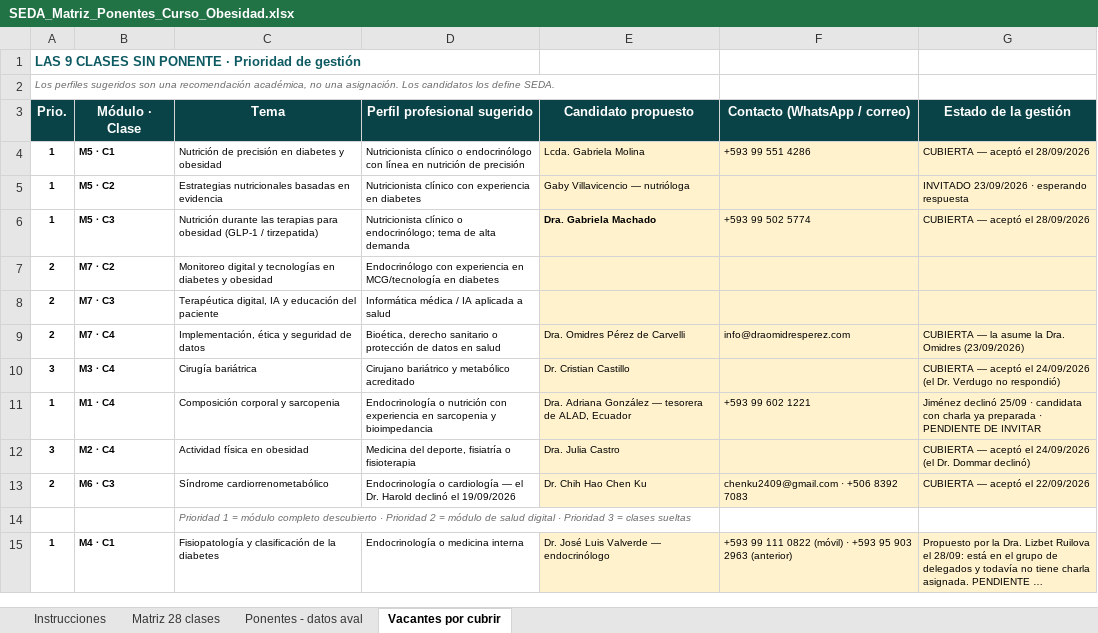
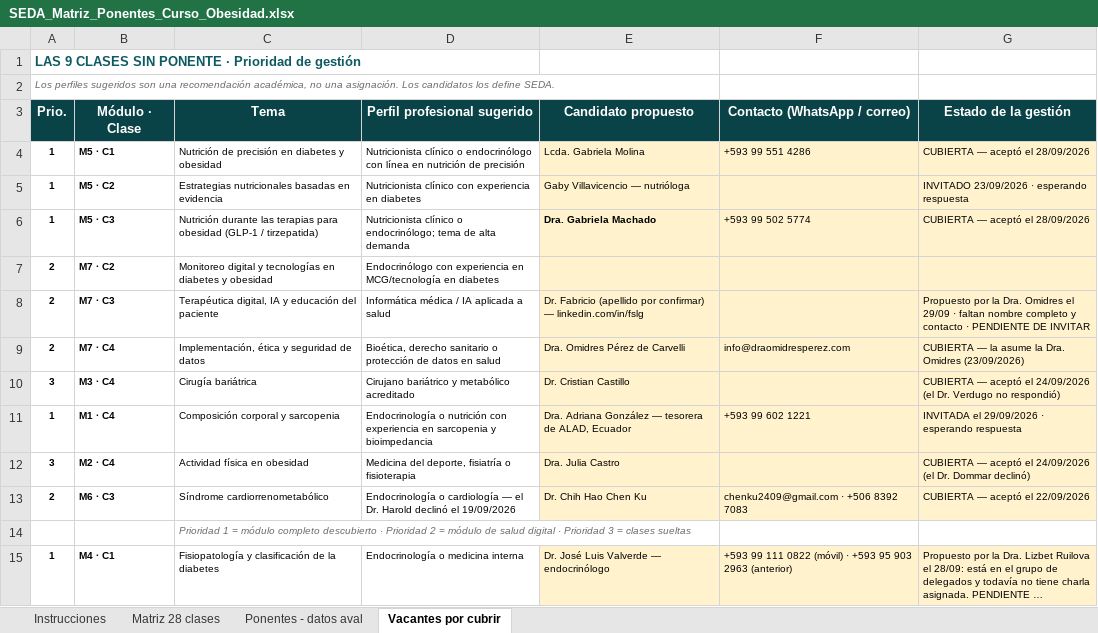
Before and after one commit to Dra-Omidres/Academic-, an Excel workbook: curso-obesidad-seda/SEDA_Matriz_Ponentes_Curso_Obesidad.xlsx, sheet Vacantes por cubrir, drawn as a sheet; long unchanged cells end in …; values as stored, in another font and other column widths than the file's, no borders; the diff names each change by its address in the sheet, - before the commit and + after, or states it on an @@ line.

```diff
--- a/curso-obesidad-seda/SEDA_Matriz_Ponentes_Curso_Obesidad.xlsx (sheet Vacantes por cubrir)
+++ b/curso-obesidad-seda/SEDA_Matriz_Ponentes_Curso_Obesidad.xlsx (sheet Vacantes por cubrir)
-E8 (Candidato propuesto): (empty)
+E8 (Candidato propuesto): Dr. Fabricio (apellido por confirmar) — linkedin.com/in/fslg
-G8 (Estado de la gestión): (empty)
+G8 (Estado de la gestión): Propuesto por la Dra. Omidres el 29/09 · faltan nombre completo y contacto · PENDIENTE DE INVITAR
-G11 (Estado de la gestión): Jiménez declinó 25/09 · candidata con charla ya preparada · PENDIENTE DE INVITAR
+G11 (Estado de la gestión): INVITADA el 29/09/2026 · esperando respuesta
```
